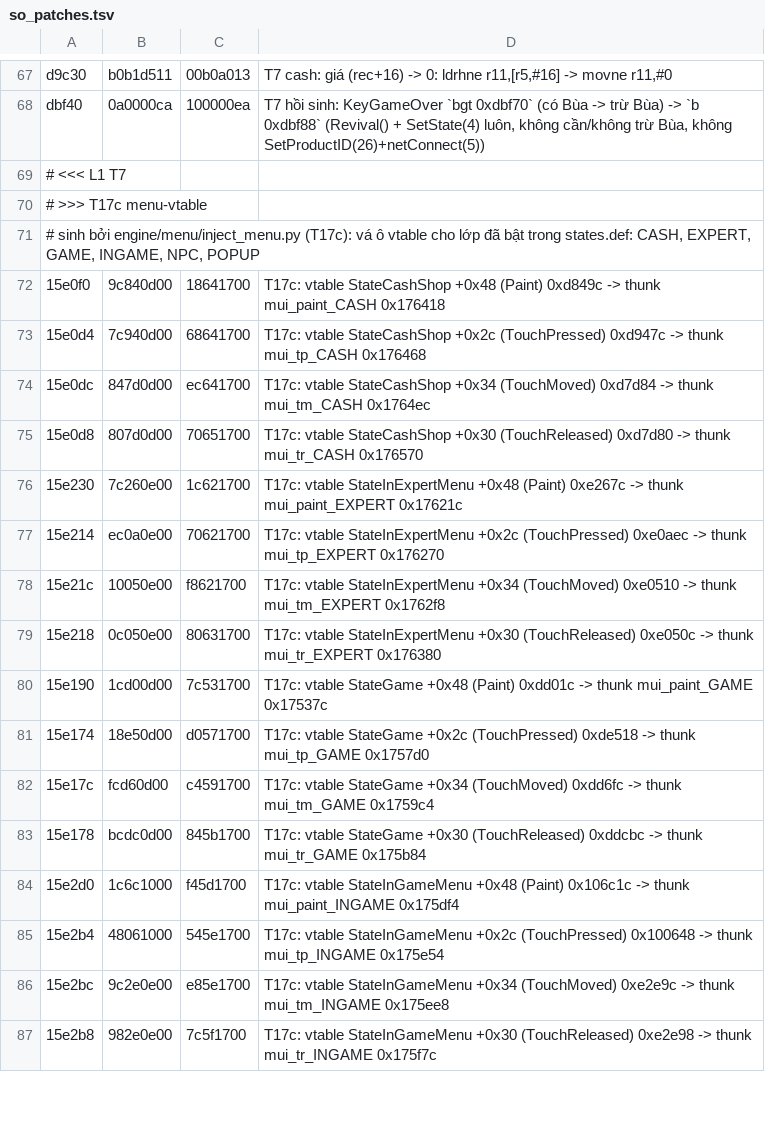
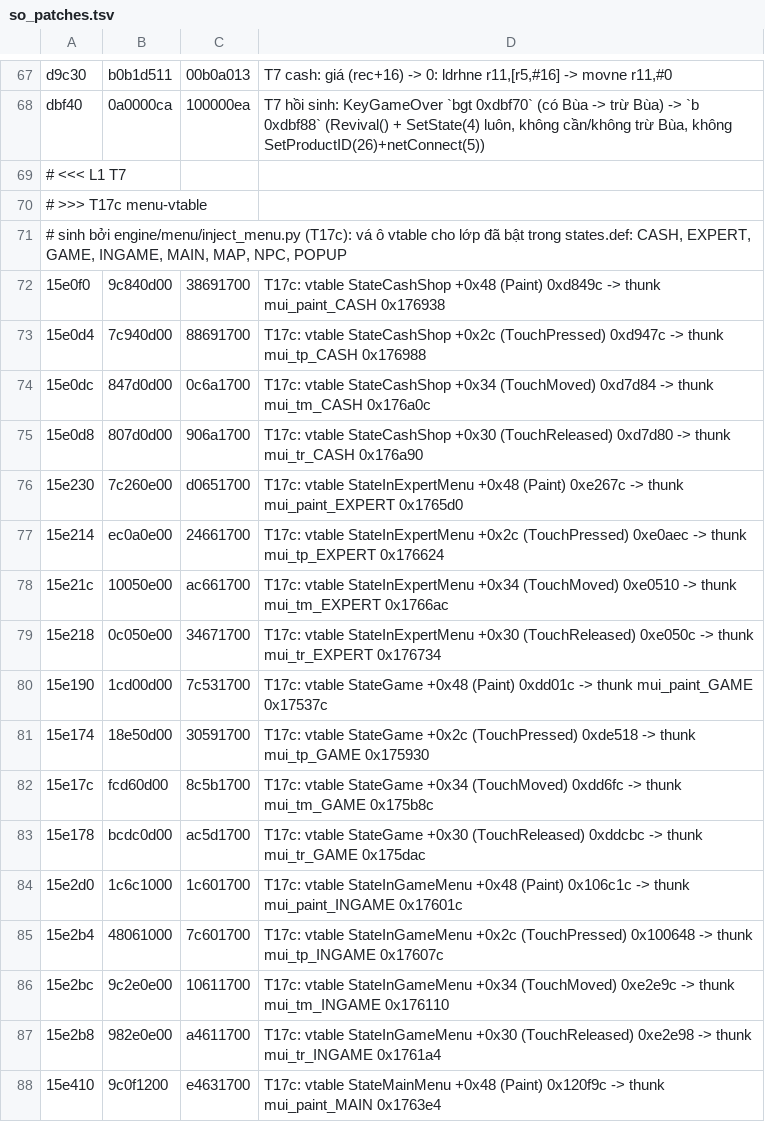
Before and after one commit to thenam020204-star/Vi-t-ho-game, a TSV file: hl5_android/patch/so_patches.tsv, drawn as a sheet; only a part is shown, gaps mark what is left out; the diff covers the shown part only.

```diff
--- a/hl5_android/patch/so_patches.tsv
+++ b/hl5_android/patch/so_patches.tsv
@@ -70,18 +70,19 @@ dbf40	0a0000ca	100000ea	T7 hồi sinh: KeyGameOver `bgt 0xdbf70` (có Bùa -> tr
 # >>> T17c menu-vtable
-# sinh bởi engine/menu/inject_menu.py (T17c): vá ô vtable cho lớp đã bật trong states.def: CASH, EXPERT, GAME, INGAME, NPC, POPUP
-15e0f0	9c840d00	18641700	T17c: vtable StateCashShop +0x48 (Paint) 0xd849c -> thunk mui_paint_CASH 0x176418
-15e0d4	7c940d00	68641700	T17c: vtable StateCashShop +0x2c (TouchPressed) 0xd947c -> thunk mui_tp_CASH 0x176468
-15e0dc	847d0d00	ec641700	T17c: vtable StateCashShop +0x34 (TouchMoved) 0xd7d84 -> thunk mui_tm_CASH 0x1764ec
-15e0d8	807d0d00	70651700	T17c: vtable StateCashShop +0x30 (TouchReleased) 0xd7d80 -> thunk mui_tr_CASH 0x176570
-15e230	7c260e00	1c621700	T17c: vtable StateInExpertMenu +0x48 (Paint) 0xe267c -> thunk mui_paint_EXPERT 0x17621c
-15e214	ec0a0e00	70621700	T17c: vtable StateInExpertMenu +0x2c (TouchPressed) 0xe0aec -> thunk mui_tp_EXPERT 0x176270
-15e21c	10050e00	f8621700	T17c: vtable StateInExpertMenu +0x34 (TouchMoved) 0xe0510 -> thunk mui_tm_EXPERT 0x1762f8
-15e218	0c050e00	80631700	T17c: vtable StateInExpertMenu +0x30 (TouchReleased) 0xe050c -> thunk mui_tr_EXPERT 0x176380
+# sinh bởi engine/menu/inject_menu.py (T17c): vá ô vtable cho lớp đã bật trong states.def: CASH, EXPERT, GAME, INGAME, MAIN, MAP, NPC, POPUP
+15e0f0	9c840d00	38691700	T17c: vtable StateCashShop +0x48 (Paint) 0xd849c -> thunk mui_paint_CASH 0x176938
+15e0d4	7c940d00	88691700	T17c: vtable StateCashShop +0x2c (TouchPressed) 0xd947c -> thunk mui_tp_CASH 0x176988
+15e0dc	847d0d00	0c6a1700	T17c: vtable StateCashShop +0x34 (TouchMoved) 0xd7d84 -> thunk mui_tm_CASH 0x176a0c
+15e0d8	807d0d00	906a1700	T17c: vtable StateCashShop +0x30 (TouchReleased) 0xd7d80 -> thunk mui_tr_CASH 0x176a90
+15e230	7c260e00	d0651700	T17c: vtable StateInExpertMenu +0x48 (Paint) 0xe267c -> thunk mui_paint_EXPERT 0x1765d0
+15e214	ec0a0e00	24661700	T17c: vtable StateInExpertMenu +0x2c (TouchPressed) 0xe0aec -> thunk mui_tp_EXPERT 0x176624
+15e21c	10050e00	ac661700	T17c: vtable StateInExpertMenu +0x34 (TouchMoved) 0xe0510 -> thunk mui_tm_EXPERT 0x1766ac
+15e218	0c050e00	34671700	T17c: vtable StateInExpertMenu +0x30 (TouchReleased) 0xe050c -> thunk mui_tr_EXPERT 0x176734
 15e190	1cd00d00	7c531700	T17c: vtable StateGame +0x48 (Paint) 0xdd01c -> thunk mui_paint_GAME 0x17537c
-15e174	18e50d00	d0571700	T17c: vtable StateGame +0x2c (TouchPressed) 0xde518 -> thunk mui_tp_GAME 0x1757d0
-15e17c	fcd60d00	c4591700	T17c: vtable StateGame +0x34 (TouchMoved) 0xdd6fc -> thunk mui_tm_GAME 0x1759c4
-15e178	bcdc0d00	845b1700	T17c: vtable StateGame +0x30 (TouchReleased) 0xddcbc -> thunk mui_tr_GAME 0x175b84
-15e2d0	1c6c1000	f45d1700	T17c: vtable StateInGameMenu +0x48 (Paint) 0x106c1c -> thunk mui_paint_INGAME 0x175df4
-15e2b4	48061000	545e1700	T17c: vtable StateInGameMenu +0x2c (TouchPressed) 0x100648 -> thunk mui_tp_INGAME 0x175e54
-15e2bc	9c2e0e00	e85e1700	T17c: vtable StateInGameMenu +0x34 (TouchMoved) 0xe2e9c -> thunk mui_tm_INGAME 0x175ee8
-15e2b8	982e0e00	7c5f1700	T17c: vtable StateInGameMenu +0x30 (TouchReleased) 0xe2e98 -> thunk mui_tr_INGAME 0x175f7c
+15e174	18e50d00	30591700	T17c: vtable StateGame +0x2c (TouchPressed) 0xde518 -> thunk mui_tp_GAME 0x175930
+15e17c	fcd60d00	8c5b1700	T17c: vtable StateGame +0x34 (TouchMoved) 0xdd6fc -> thunk mui_tm_GAME 0x175b8c
+15e178	bcdc0d00	ac5d1700	T17c: vtable StateGame +0x30 (TouchReleased) 0xddcbc -> thunk mui_tr_GAME 0x175dac
+15e2d0	1c6c1000	1c601700	T17c: vtable StateInGameMenu +0x48 (Paint) 0x106c1c -> thunk mui_paint_INGAME 0x17601c
+15e2b4	48061000	7c601700	T17c: vtable StateInGameMenu +0x2c (TouchPressed) 0x100648 -> thunk mui_tp_INGAME 0x17607c
+15e2bc	9c2e0e00	10611700	T17c: vtable StateInGameMenu +0x34 (TouchMoved) 0xe2e9c -> thunk mui_tm_INGAME 0x176110
+15e2b8	982e0e00	a4611700	T17c: vtable StateInGameMenu +0x30 (TouchReleased) 0xe2e98 -> thunk mui_tr_INGAME 0x1761a4
+15e410	9c0f1200	e4631700	T17c: vtable StateMainMenu +0x48 (Paint) 0x120f9c -> thunk mui_paint_MAIN 0x1763e4
```
Also changed, not shown: 8 added rows and 64 edited cells elsewhere in this file, hl5_android/patch/caves.tsv.
